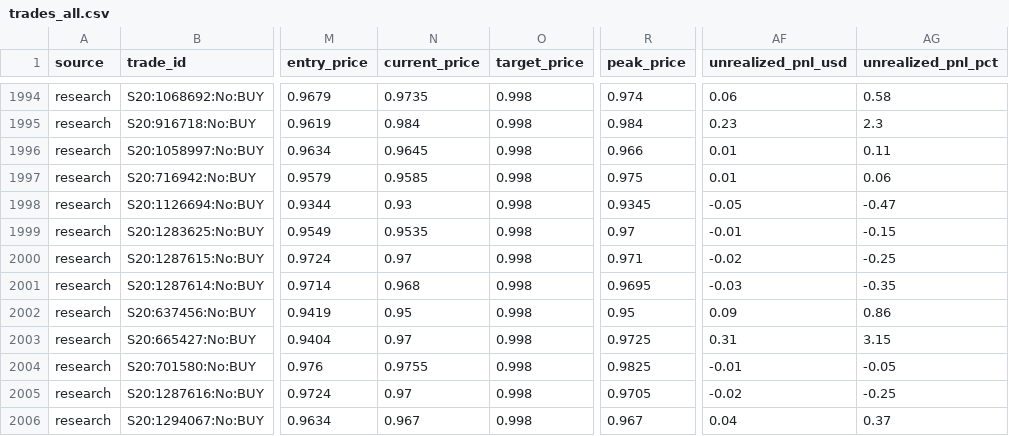
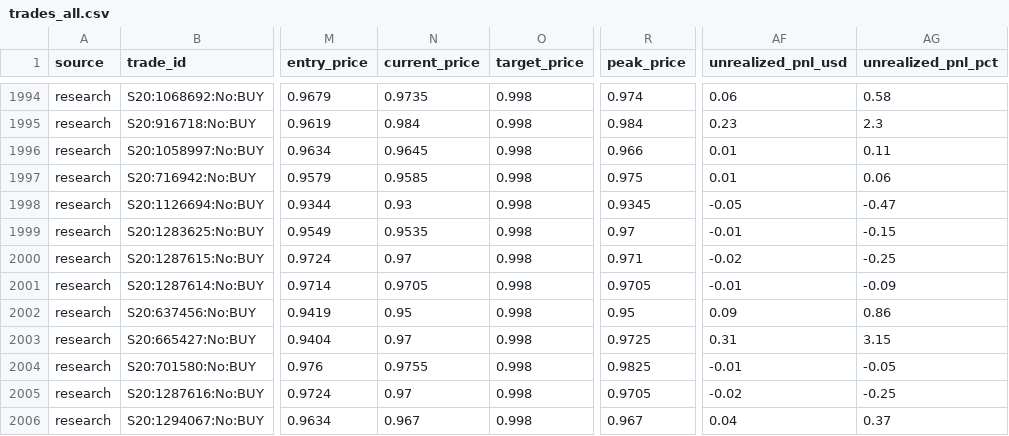
Before and after one commit to aguamarinac2-netizen/quant-polymarket-trackrecord, a CSV file: trades_all.csv, drawn as a sheet; only a part is shown, gaps mark what is left out; the diff covers the shown part only; the diff names each change by its address in the sheet, - before the commit and + after, or states it on an @@ line.

```diff
--- a/trades_all.csv
+++ b/trades_all.csv
-N2001 (current_price): 0.968
+N2001 (current_price): 0.9705
-R2001 (peak_price): 0.9695
+R2001 (peak_price): 0.9705
-AF2001 (unrealized_pnl_usd): -0.03
+AF2001 (unrealized_pnl_usd): -0.01
-AG2001 (unrealized_pnl_pct): -0.35
+AG2001 (unrealized_pnl_pct): -0.09
```
Also changed, not shown: 1 added row and 31 edited cells elsewhere in this file, 7 other files.
